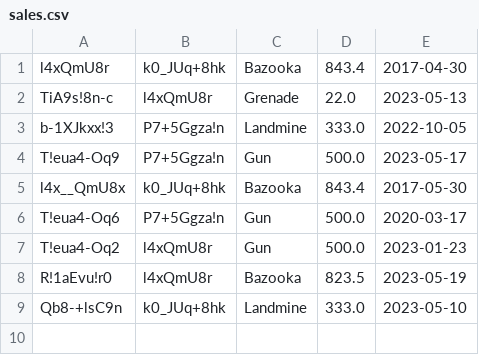
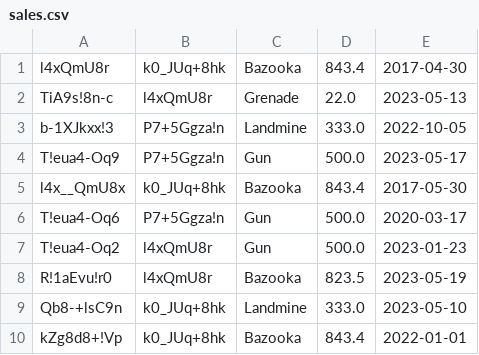
Before and after one commit to nikolawierzbowska/Secure-ERP, a CSV file: model/sales/sales.csv, drawn as a sheet; the diff names each change by its address in the sheet, - before the commit and + after, or states it on an @@ line.

```diff
--- a/model/sales/sales.csv
+++ b/model/sales/sales.csv
+row 10: kZg8d8+!Vp | k0_JUq+8hk | Bazooka | 843.4 | 2022-01-01
```
Also changed, not shown: model/crm/crm.csv, 4 other files.
